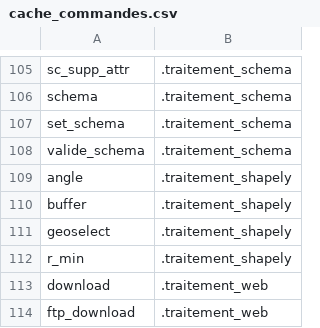
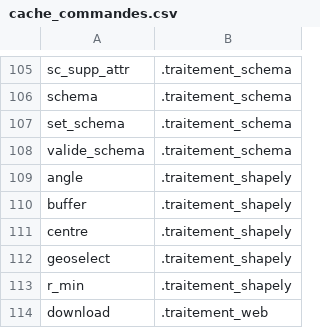
Before and after one commit to service-GCT-EMS/pyetl, a CSV file: pyetl/moteur/fonctions/cache_commandes.csv, drawn as a sheet; only a part is shown, gaps mark what is left out; the shorter side is filled out with more unchanged rows.

```diff
--- a/pyetl/moteur/fonctions/cache_commandes.csv
+++ b/pyetl/moteur/fonctions/cache_commandes.csv
@@ -110,2 +110,3 @@ angle;.traitement_shapely
 buffer;.traitement_shapely
+centre;.traitement_shapely
 geoselect;.traitement_shapely
```
Also changed, not shown: 12 other files.
